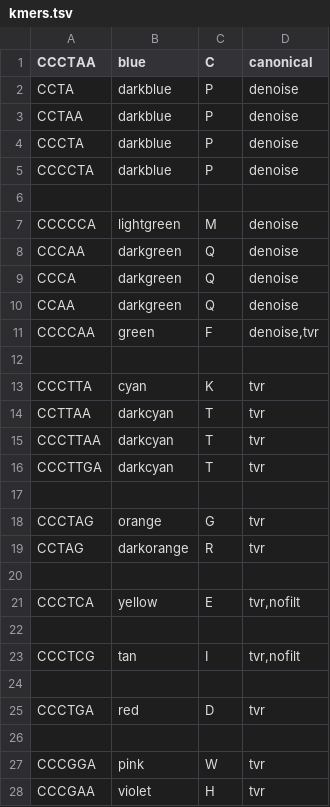
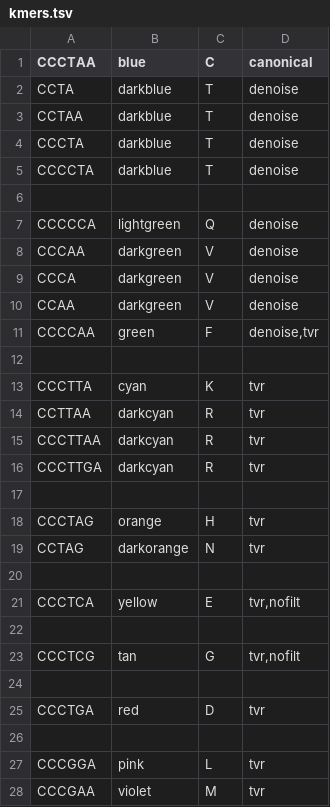
Before and after one commit to zstephens/telogator2, a TSV file: resources/kmers.tsv, drawn as a sheet; only a part is shown; the diff covers the shown part only.

```diff
--- a/resources/kmers.tsv
+++ b/resources/kmers.tsv
@@ -1,11 +1,11 @@
 CCCTAA	blue	C	canonical
-CCTA	darkblue	P	denoise
-CCTAA	darkblue	P	denoise
-CCCTA	darkblue	P	denoise
-CCCCTA	darkblue	P	denoise
+CCTA	darkblue	T	denoise
+CCTAA	darkblue	T	denoise
+CCCTA	darkblue	T	denoise
+CCCCTA	darkblue	T	denoise
 
-CCCCCA	lightgreen	M	denoise
-CCCAA	darkgreen	Q	denoise
-CCCA	darkgreen	Q	denoise
-CCAA	darkgreen	Q	denoise
+CCCCCA	lightgreen	Q	denoise
+CCCAA	darkgreen	V	denoise
+CCCA	darkgreen	V	denoise
+CCAA	darkgreen	V	denoise
 CCCCAA	green	F	denoise,tvr
@@ -13,8 +13,8 @@ CCCCAA	green	F	denoise,tvr
 CCCTTA	cyan	K	tvr
-CCTTAA	darkcyan	T	tvr
-CCCTTAA	darkcyan	T	tvr
-CCCTTGA	darkcyan	T	tvr
+CCTTAA	darkcyan	R	tvr
+CCCTTAA	darkcyan	R	tvr
+CCCTTGA	darkcyan	R	tvr
 
-CCCTAG	orange	G	tvr
-CCTAG	darkorange	R	tvr
+CCCTAG	orange	H	tvr
+CCTAG	darkorange	N	tvr
 
@@ -22,3 +22,3 @@ CCCTCA	yellow	E	tvr,nofilt
 
-CCCTCG	tan	I	tvr,nofilt
+CCCTCG	tan	G	tvr,nofilt
 
@@ -26,3 +26,3 @@ CCCTGA	red	D	tvr
 
-CCCGGA	pink	W	tvr
-CCCGAA	violet	H	tvr
+CCCGGA	pink	L	tvr
+CCCGAA	violet	M	tvr
```
Also changed, not shown: 4 edited cells elsewhere in this file, 5 other files.
